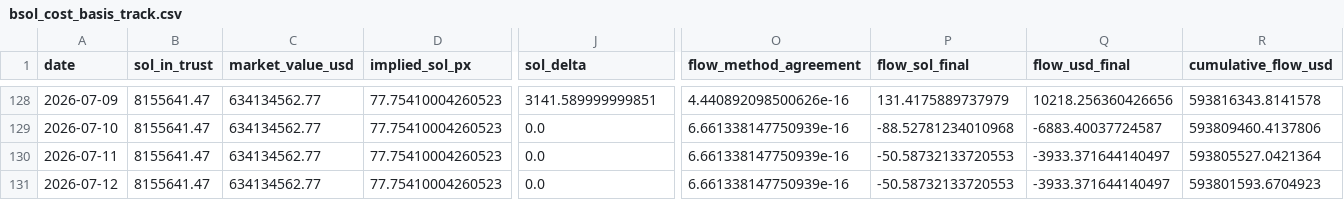
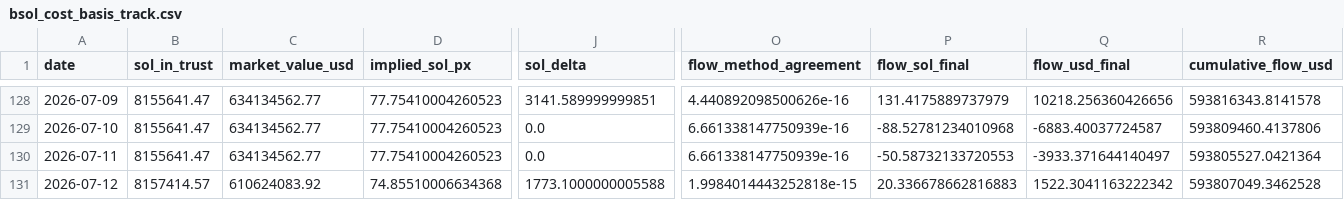
Before and after one commit to jungmin1212/etf-dashboard, a CSV file: bsol_tracker/bsol_cost_basis_track.csv, drawn as a sheet; only a part is shown, gaps mark what is left out; the diff covers the shown part only; the diff names each change by its address in the sheet, - before the commit and + after, or states it on an @@ line.

```diff
--- a/bsol_tracker/bsol_cost_basis_track.csv
+++ b/bsol_tracker/bsol_cost_basis_track.csv
-B131 (sol_in_trust): 8155641.47
+B131 (sol_in_trust): 8157414.57
-C131 (market_value_usd): 634134562.77
+C131 (market_value_usd): 610624083.92
-D131 (implied_sol_px): 77.75410004260523
+D131 (implied_sol_px): 74.85510006634368
-J131 (sol_delta): 0.0
+J131 (sol_delta): 1773.1000000005588
-O131 (flow_method_agreement): 6.661338147750939e-16
+O131 (flow_method_agreement): 1.9984014443252818e-15
-P131 (flow_sol_final): -50.58732133720553
+P131 (flow_sol_final): 20.336678662816883
-Q131 (flow_usd_final): -3933.371644140497
+Q131 (flow_usd_final): 1522.3041163222342
-R131 (cumulative_flow_usd): 593801593.6704923
+R131 (cumulative_flow_usd): 593807049.3462528
```
Also changed, not shown: 9 edited cells elsewhere in this file, bsol_tracker/bsol_daily_snapshots.csv.
